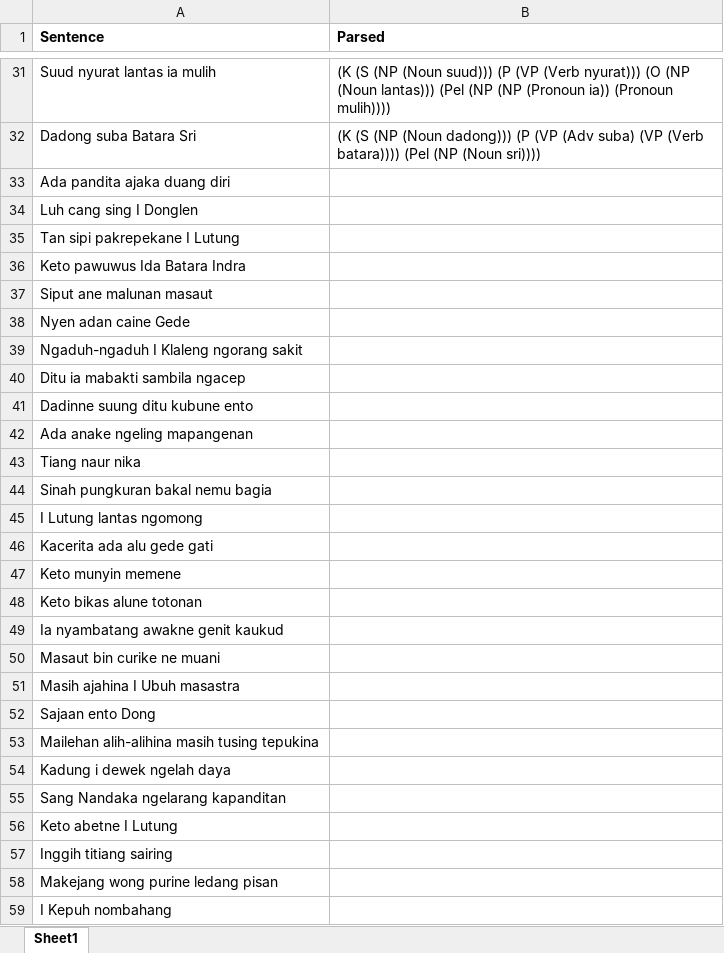
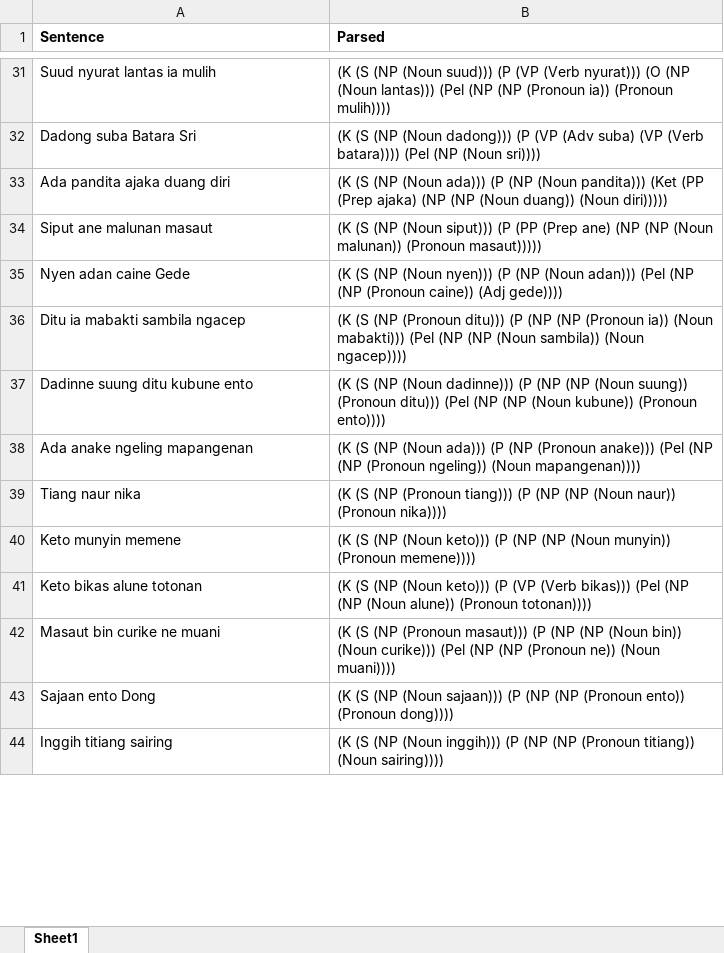
Before and after one commit to SuryaAdiPalguna/NLP-Code, an Excel workbook: raw/test_kalimat.xlsx, sheet Sheet1, drawn as a sheet; only a part is shown, gaps mark what is left out; values as stored, in another font and other column widths than the file's, no borders; removed rows and columns are numbered as before the commit, all else as after; the diff covers the shown part only; the diff names each change by its address in the sheet, - before the commit and + after, or states it on an @@ line.

Commit message:
01/06/2025 23:33:22 LAPTOP-NDBD612Q commit

```diff
--- a/raw/test_kalimat.xlsx (sheet Sheet1)
+++ b/raw/test_kalimat.xlsx (sheet Sheet1)
-B33 (Parsed): (empty)
+B33 (Parsed): (K (S (NP (Noun ada))) (P (NP (Noun pandita))) (Ket (PP (Prep ajaka) (NP (NP (Noun duang)) (Noun diri)))))
-row 34: Luh cang sing I Donglen
-row 35: Tan sipi pakrepekane I Lutung
-row 36: Keto pawuwus Ida Batara Indra
-B34 (Parsed): (empty)
+B34 (Parsed): (K (S (NP (Noun siput))) (P (PP (Prep ane) (NP (NP (Noun malunan)) (Pronoun masaut)))))
-B35 (Parsed): (empty)
+B35 (Parsed): (K (S (NP (Noun nyen))) (P (NP (Noun adan))) (Pel (NP (NP (Pronoun caine)) (Adj gede))))
-row 39: Ngaduh-ngaduh I Klaleng ngorang sakit
-B36 (Parsed): (empty)
+B36 (Parsed): (K (S (NP (Pronoun ditu))) (P (NP (NP (Pronoun ia)) (Noun mabakti))) (Pel (NP (NP (Noun sambila)) (Noun ngacep))))
-B37 (Parsed): (empty)
+B37 (Parsed): (K (S (NP (Noun dadinne))) (P (NP (NP (Noun suung)) (Pronoun ditu))) (Pel (NP (NP (Noun kubune)) (Pronoun ento))))
-B38 (Parsed): (empty)
+B38 (Parsed): (K (S (NP (Noun ada))) (P (NP (Pronoun anake))) (Pel (NP (NP (Pronoun ngeling)) (Noun mapangenan))))
-B39 (Parsed): (empty)
+B39 (Parsed): (K (S (NP (Pronoun tiang))) (P (NP (NP (Noun naur)) (Pronoun nika))))
-row 44: Sinah pungkuran bakal nemu bagia
-row 45: I Lutung lantas ngomong
-row 46: Kacerita ada alu gede gati
-B40 (Parsed): (empty)
+B40 (Parsed): (K (S (NP (Noun keto))) (P (NP (NP (Noun munyin)) (Pronoun memene))))
-B41 (Parsed): (empty)
+B41 (Parsed): (K (S (NP (Noun keto))) (P (VP (Verb bikas))) (Pel (NP (NP (Noun alune)) (Pronoun totonan))))
-row 49: Ia nyambatang awakne genit kaukud
-B42 (Parsed): (empty)
+B42 (Parsed): (K (S (NP (Pronoun masaut))) (P (NP (NP (Noun bin)) (Noun curike))) (Pel (NP (NP (Pronoun ne)) (Noun muani))))
-row 51: Masih ajahina I Ubuh masastra
-B43 (Parsed): (empty)
+B43 (Parsed): (K (S (NP (Noun sajaan))) (P (NP (NP (Pronoun ento)) (Pronoun dong))))
-row 53: Mailehan alih-alihina masih tusing tepukina
-row 54: Kadung i dewek ngelah daya
-row 55: Sang Nandaka ngelarang kapanditan
-row 56: Keto abetne I Lutung
-B44 (Parsed): (empty)
+B44 (Parsed): (K (S (NP (Noun inggih))) (P (NP (NP (Pronoun titiang)) (Noun sairing))))
-row 58: Makejang wong purine ledang pisan
-row 59: I Kepuh nombahang
```
Also changed, not shown: 2 edited cells elsewhere in this sheet.
